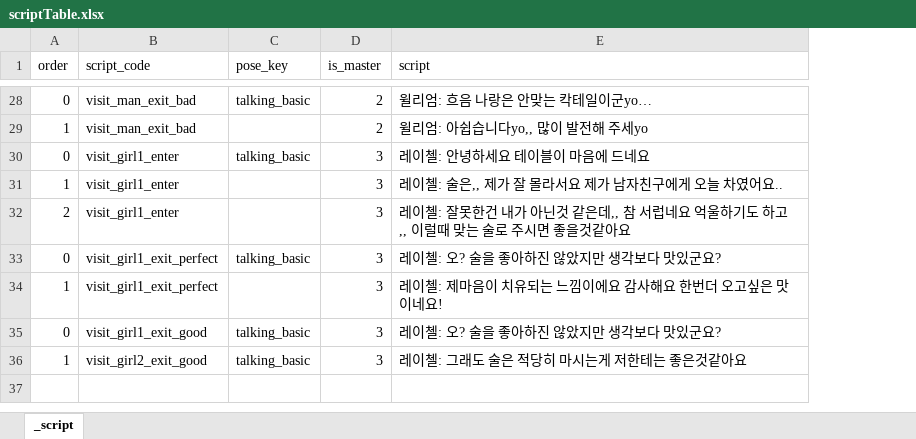
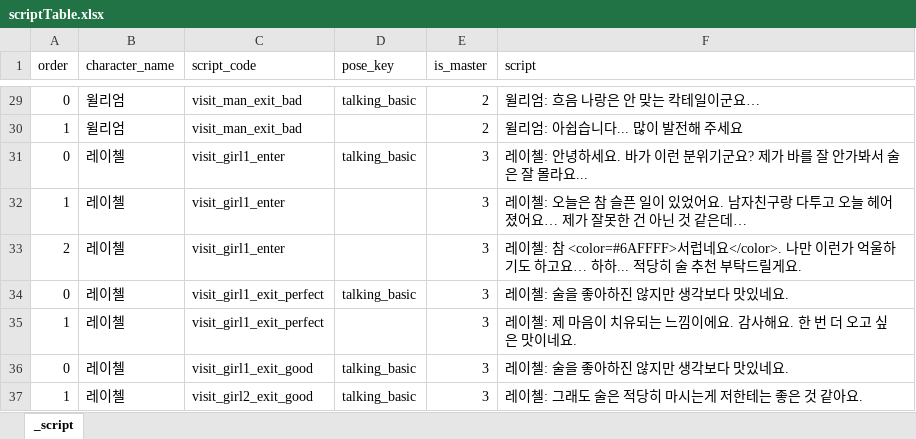
Before and after one commit to Team-IndieLINY/NewGameProject, an Excel workbook: Assets/Dev/Data/Dialogue/scriptTable.xlsx, sheet _script, drawn as a sheet; only a part is shown, gaps mark what is left out; values as stored, in another font and other column widths than the file's, no borders; addresses are those after the commit; the diff covers the shown part only; the diff names each change by its address in the sheet, - before the commit and + after, or states it on an @@ line.

```diff
--- a/Assets/Dev/Data/Dialogue/scriptTable.xlsx (sheet _script)
+++ b/Assets/Dev/Data/Dialogue/scriptTable.xlsx (sheet _script)
+column B (character_name), rows 29-37: 윌리엄 | 윌리엄 | 레이첼 | 레이첼 | 레이첼 | 레이첼 | 레이첼 | 레이첼 | 레이첼
-F29 (script): 윌리엄: 흐음 나랑은 안맞는 칵테일이군yo…
+F29 (script): 윌리엄: 흐음 나랑은 안 맞는 칵테일이군요…
-F30 (script): 윌리엄: 아쉽습니다yo,, 많이 발전해 주세yo
+F30 (script): 윌리엄: 아쉽습니다... 많이 발전해 주세요
-F31 (script): 레이첼: 안녕하세요 테이블이 마음에 드네요
+F31 (script): 레이첼: 안녕하세요. 바가 이런 분위기군요? 제가 바를 잘 안가봐서 술은 잘 몰라요...
-F32 (script): 레이첼: 술은,, 제가 잘 몰라서요 제가 남자친구에게 오늘 차였어요..
+F32 (script): 레이첼: 오늘은 참 슬픈 일이 있었어요. 남자친구랑 다투고 오늘 헤어졌어요… 제가 잘못한 건 아닌 것 같은데…
-F33 (script): 레이첼: 잘못한건 내가 아닌것 같은데,, 참 서럽네요 억울하기도 하고,, 이럴때 맞는 술로 주시면 좋을것같아요
+F33 (script): 레이첼: 참 <color=#6AFFFF>서럽네요</color>. 나만 이런가 억울하기도 하고요… 하하... 적당히 술 추천 부탁드릴게요.
-F34 (script): 레이첼: 오? 술을 좋아하진 않았지만 생각보다 맛있군요?
+F34 (script): 레이첼: 술을 좋아하진 않지만 생각보다 맛있네요.
-F35 (script): 레이첼: 제마음이 치유되는 느낌이에요 감사해요 한번더 오고싶은 맛이네요!
+F35 (script): 레이첼: 제 마음이 치유되는 느낌이에요. 감사해요. 한 번 더 오고 싶은 맛이네요.
-F36 (script): 레이첼: 오? 술을 좋아하진 않았지만 생각보다 맛있군요?
+F36 (script): 레이첼: 술을 좋아하진 않지만 생각보다 맛있네요.
-F37 (script): 레이첼: 그래도 술은 적당히 마시는게 저한테는 좋은것같아요
+F37 (script): 레이첼: 그래도 술은 적당히 마시는게 저한테는 좋은 것 같아요.
```
Also changed, not shown: 1 added row and 26 edited cells elsewhere in this sheet, 11 other files.
